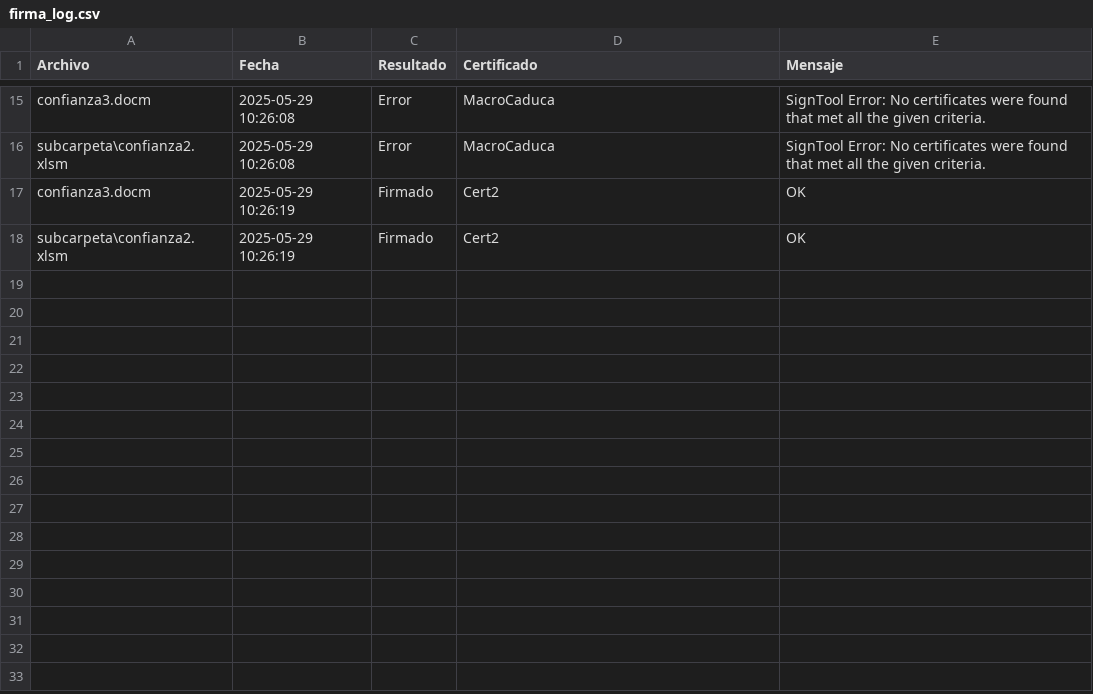
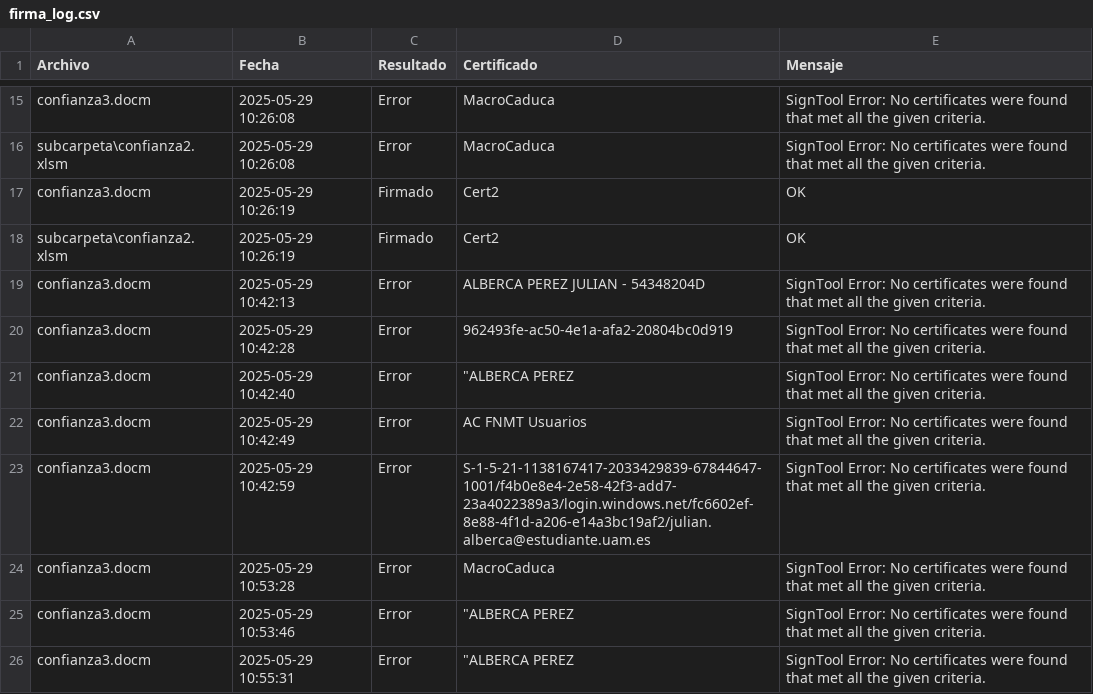
Before and after one commit to JulianAlberca/TFG, a CSV file: logs/firma_log.csv, drawn as a sheet; only a part is shown, gaps mark what is left out.

Commit message:
mensaje error

```diff
--- a/logs/firma_log.csv
+++ b/logs/firma_log.csv
@@ -23 +23,9 @@ confianza3.docm;2025-05-29 10:26:19;Firmado;Cert2;OK
 subcarpeta\confianza2.xlsm;2025-05-29 10:26:19;Firmado;Cert2;OK
+confianza3.docm;2025-05-29 10:42:13;Error;ALBERCA PEREZ JULIAN - 54348204D;SignTool Error: No certificates were found that met all the given criteria.
+confianza3.docm;2025-05-29 10:42:28;Error;962493fe-ac50-4e1a-afa2-20804bc0d919;SignTool Error: No certificates were found that met all the given criteria.
+confianza3.docm;2025-05-29 10:42:40;Error;"""ALBERCA PEREZ";SignTool Error: No certificates were found that met all the given criteria.
+confianza3.docm;2025-05-29 10:42:49;Error;AC FNMT Usuarios;SignTool Error: No certificates were found that met all the given criteria.
+confianza3.docm;2025-05-29 10:42:59;Error;S-1-5-21-1138167417-2033429839-67844647-1001/f4b0e8e4-2e58-42f3-add7-23a4022389a3/login.windows.net/fc6602ef-8e88-4f1d-a206-e14a3bc19af2/julian.alberca@estudiante.uam.es;SignTool Error: No certificates were found that met all the given criteria.
+confianza3.docm;2025-05-29 10:53:28;Error;MacroCaduca;SignTool Error: No certificates were found that met all the given criteria.
+confianza3.docm;2025-05-29 10:53:46;Error;"""ALBERCA PEREZ";SignTool Error: No certificates were found that met all the given criteria.
+confianza3.docm;2025-05-29 10:55:31;Error;"""ALBERCA PEREZ";SignTool Error: No certificates were found that met all the given criteria.
```
Also changed, not shown: 2 other files.
